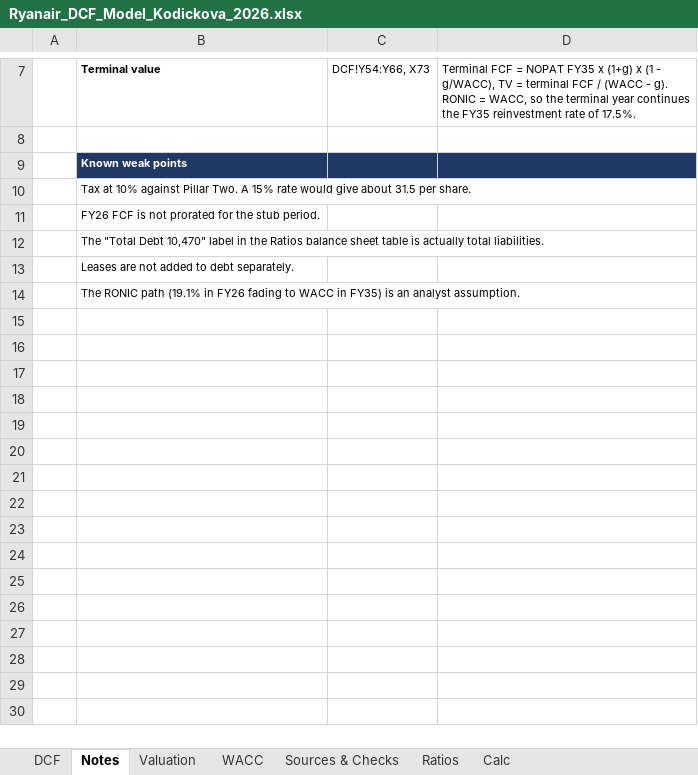
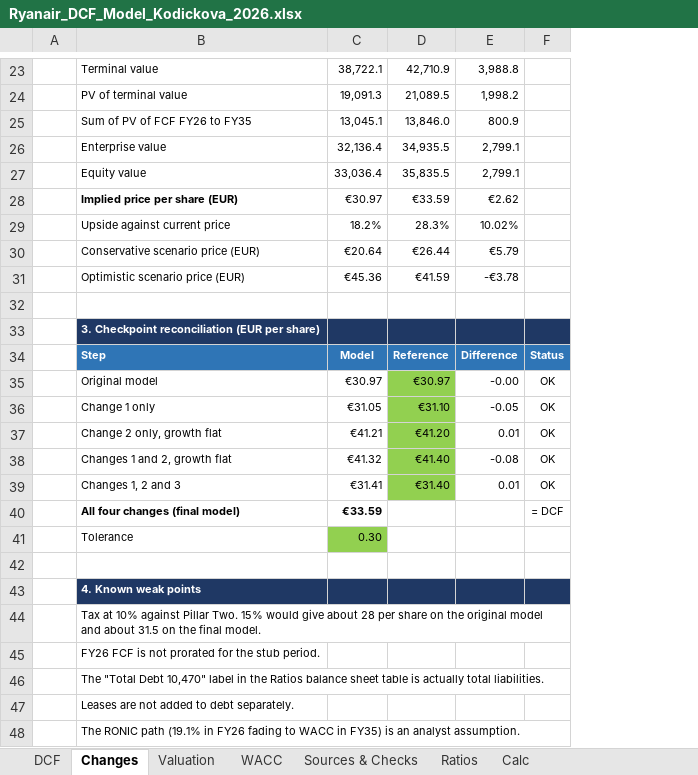
Before and after one commit to vkodickova/ryanair-dcf, an Excel workbook: Ryanair_DCF_Model_Kodickova_2026.xlsx, sheet Changes, drawn as a sheet; only a part is shown, gaps mark what is left out; values as stored, in another font and other column widths than the file's, no borders; removed rows and columns are numbered as before the commit, all else as after; the diff covers the shown part only; the diff names each change by its address in the sheet, - before the commit and + after, or states it on an @@ line.

Commit message:
Use model with changes sheet and update README

```diff
--- a/Ryanair_DCF_Model_Kodickova_2026.xlsx (sheet Changes)
+++ b/Ryanair_DCF_Model_Kodickova_2026.xlsx (sheet Changes)
-sheet tab: Notes
+sheet tab: Changes
-column C, row 7: DCF!Y54:Y66, X73
-column D, row 7: Terminal FCF = NOPAT FY35 x (1+g) x (1 - g/WACC), TV = terminal FCF / (WACC - g). RONIC = WACC, so the terminal year continues the FY35 reinvestment rate of 17.5%.
+column C, row 23: 38,722.1; row 34: Model
+column D, row 23: 42,710.9; row 34: Reference
+column E, row 23: 3,988.8; row 34: Difference
+column F, row 34: Status
-B23 bold: on
+B23 bold: off
+row 24:  | PV of terminal value | 19,091.3 | 21,089.5 | 1,998.2
+row 25:  | Sum of PV of FCF FY26 to FY35 | 13,045.1 | 13,846.0 | 800.9
+row 26:  | Enterprise value | 32,136.4 | 34,935.5 | 2,799.1
+row 27:  | Equity value | 33,036.4 | 35,835.5 | 2,799.1
+row 28:  | Implied price per share (EUR) | €30.97 | €33.59 | €2.62
+row 29:  | Upside against current price | 18.2% | 28.3% | 10.02%
+row 30:  | Conservative scenario price (EUR) | €20.64 | €26.44 | €5.79
+row 31:  | Optimistic scenario price (EUR) | €45.36 | €41.59 | -€3.78
-B33: Known weak points
+B33: 3. Checkpoint reconciliation (EUR per share)
-B34: Tax at 10% against Pillar Two. A 15% rate would give about 31.5 per share.
+B34: Step
@@ B34 fill: none → #2F75B6, bold: off → on, text colour: black → #FFFFFF @@
+row 35:  | Original model | €30.97 | €30.97 | -0.00 | OK
+row 36:  | Change 1 only | €31.05 | €31.10 | -0.05 | OK
+row 37:  | Change 2 only, growth flat | €41.21 | €41.20 | 0.01 | OK
+row 38:  | Changes 1 and 2, growth flat | €41.32 | €41.40 | -0.08 | OK
+row 39:  | Changes 1, 2 and 3 | €31.41 | €31.40 | 0.01 | OK
+row 40:  | All four changes (final model) | €33.59 |  |  | = DCF
+row 41:  | Tolerance | 0.30
+row 42: (empty)
+row 43:  | 4. Known weak points
+row 44:  | Tax at 10% against Pillar Two. 15% would give about 28 per share on the original model and about 31.5 on the final model.
```
Also changed, not shown: 16 added rows, 4 edited cells and cell formats elsewhere in this sheet, sheet Calc, sheet WACC, formulas that keep their value, 1 other file.
